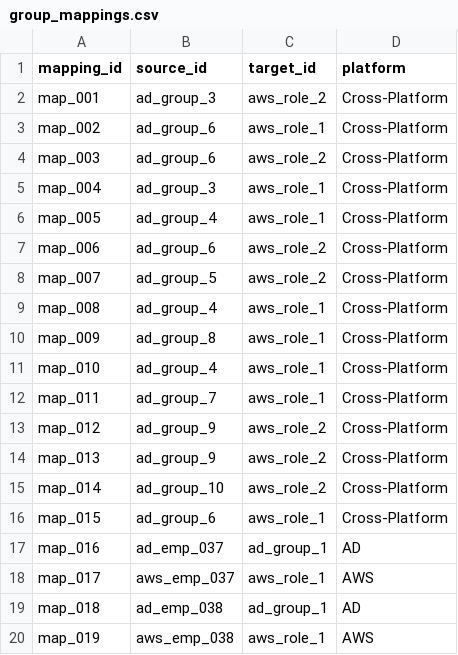
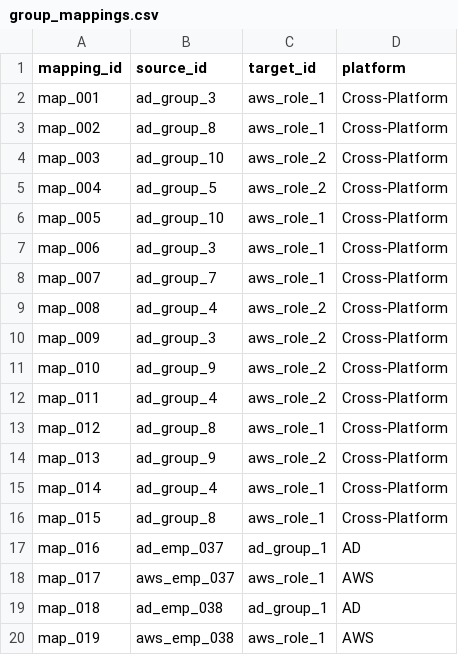
Before and after one commit to VinayakKumarSingh/SprawlBlock, a CSV file: group_mappings.csv, drawn as a sheet; only a part is shown.

```diff
--- a/group_mappings.csv
+++ b/group_mappings.csv
@@ -1,17 +1,17 @@
 mapping_id,source_id,target_id,platform
-map_001,ad_group_3,aws_role_2,Cross-Platform
-map_002,ad_group_6,aws_role_1,Cross-Platform
-map_003,ad_group_6,aws_role_2,Cross-Platform
-map_004,ad_group_3,aws_role_1,Cross-Platform
-map_005,ad_group_4,aws_role_1,Cross-Platform
-map_006,ad_group_6,aws_role_2,Cross-Platform
-map_007,ad_group_5,aws_role_2,Cross-Platform
-map_008,ad_group_4,aws_role_1,Cross-Platform
-map_009,ad_group_8,aws_role_1,Cross-Platform
-map_010,ad_group_4,aws_role_1,Cross-Platform
-map_011,ad_group_7,aws_role_1,Cross-Platform
-map_012,ad_group_9,aws_role_2,Cross-Platform
+map_001,ad_group_3,aws_role_1,Cross-Platform
+map_002,ad_group_8,aws_role_1,Cross-Platform
+map_003,ad_group_10,aws_role_2,Cross-Platform
+map_004,ad_group_5,aws_role_2,Cross-Platform
+map_005,ad_group_10,aws_role_1,Cross-Platform
+map_006,ad_group_3,aws_role_1,Cross-Platform
+map_007,ad_group_7,aws_role_1,Cross-Platform
+map_008,ad_group_4,aws_role_2,Cross-Platform
+map_009,ad_group_3,aws_role_2,Cross-Platform
+map_010,ad_group_9,aws_role_2,Cross-Platform
+map_011,ad_group_4,aws_role_2,Cross-Platform
+map_012,ad_group_8,aws_role_1,Cross-Platform
 map_013,ad_group_9,aws_role_2,Cross-Platform
-map_014,ad_group_10,aws_role_2,Cross-Platform
-map_015,ad_group_6,aws_role_1,Cross-Platform
+map_014,ad_group_4,aws_role_1,Cross-Platform
+map_015,ad_group_8,aws_role_1,Cross-Platform
 map_016,ad_emp_037,ad_group_1,AD
```
Also changed, not shown: audit_events.csv, identities.csv, 6 other files.
